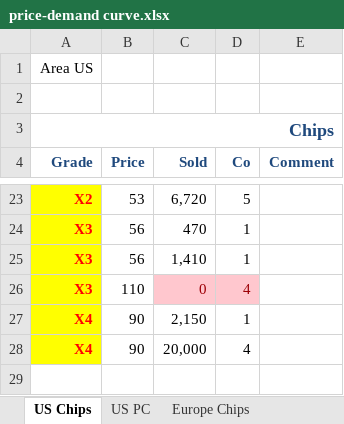
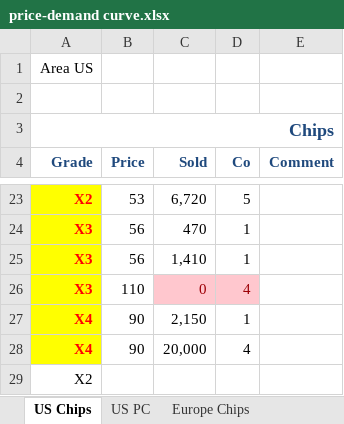
Before and after one commit to dj-death/modtech-bussim-2013, an Excel workbook: Tools/price-demand curve.xlsx, sheet US Chips, drawn as a sheet; only a part is shown, gaps mark what is left out; values as stored, in another font and other column widths than the file's, no borders; the diff names each change by its address in the sheet, - before the commit and + after, or states it on an @@ line.

```diff
--- a/Tools/price-demand curve.xlsx (sheet US Chips)
+++ b/Tools/price-demand curve.xlsx (sheet US Chips)
+row 29: X2
```
Also changed, not shown: sheet Brazil PC, sheet US PC, sheet Europe Chips, sheet Europe PC, Tools/Production price.xlsx.
